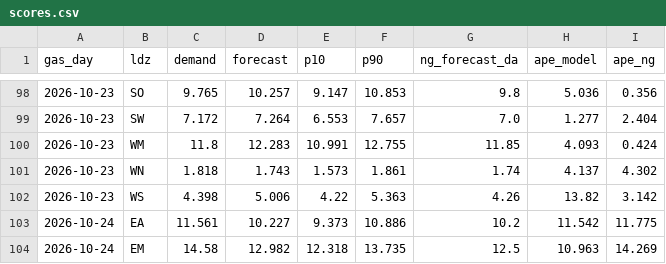
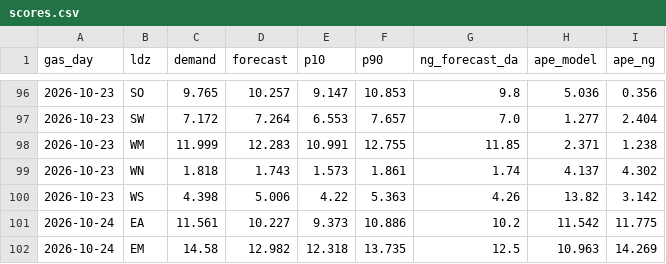
Before and after one commit to petersolan/GB-Gas-Demand-Forecast, a CSV file: monitoring/scores.csv, drawn as a sheet; only a part is shown, gaps mark what is left out; the diff covers the shown part only.

```diff
--- a/monitoring/scores.csv
+++ b/monitoring/scores.csv
@@ -99,3 +97,3 @@ gas_day,ldz,demand,forecast,p10,p90,ng_forecast_da,ape_model,ape_ng
 2026-10-23,SW,7.172,7.264,6.553,7.657,7.0,1.277,2.404
-2026-10-23,WM,11.8,12.283,10.991,12.755,11.85,4.093,0.424
+2026-10-23,WM,11.999,12.283,10.991,12.755,11.85,2.371,1.238
 2026-10-23,WN,1.818,1.743,1.573,1.861,1.74,4.137,4.302
```
Also changed, not shown: 13 added rows, 2 removed rows and 3 edited cells elsewhere in this file, monitoring/forecasts.csv, 1 other file.
